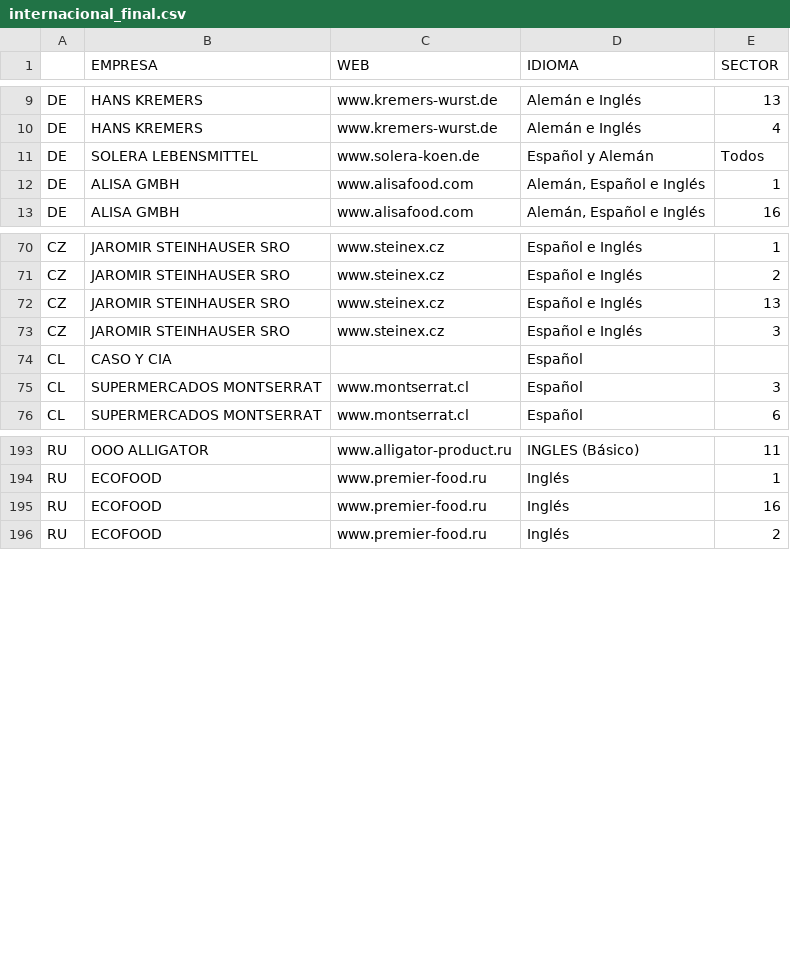
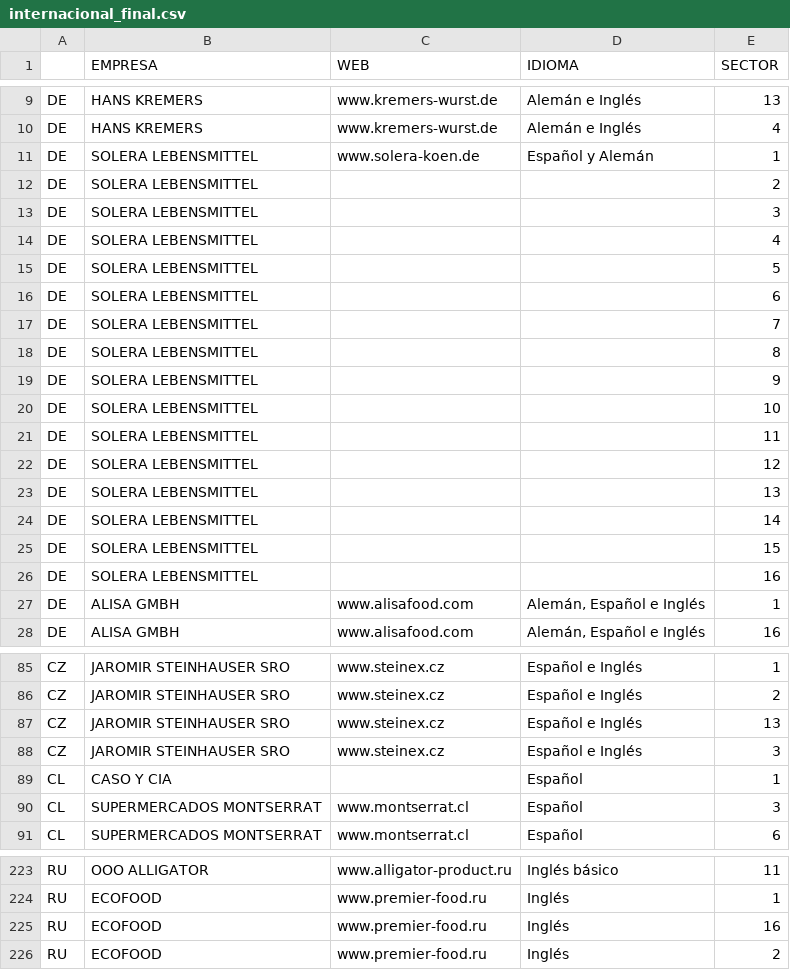
Before and after one commit to danigb/biocordoba, a CSV file: resources/internacional_final.csv, drawn as a sheet; only a part is shown, gaps mark what is left out; the diff covers the shown part only.

```diff
--- a/resources/internacional_final.csv
+++ b/resources/internacional_final.csv
@@ -10,3 +10,18 @@
 "DE","HANS KREMERS","www.kremers-wurst.de","Alemán e Inglés",4
-"DE","SOLERA LEBENSMITTEL","www.solera-koen.de","Español y Alemán","Todos"
+"DE","SOLERA LEBENSMITTEL","www.solera-koen.de","Español y Alemán",1
+"DE","SOLERA LEBENSMITTEL",,,2
+"DE","SOLERA LEBENSMITTEL",,,3
+"DE","SOLERA LEBENSMITTEL",,,4
+"DE","SOLERA LEBENSMITTEL",,,5
+"DE","SOLERA LEBENSMITTEL",,,6
+"DE","SOLERA LEBENSMITTEL",,,7
+"DE","SOLERA LEBENSMITTEL",,,8
+"DE","SOLERA LEBENSMITTEL",,,9
+"DE","SOLERA LEBENSMITTEL",,,10
+"DE","SOLERA LEBENSMITTEL",,,11
+"DE","SOLERA LEBENSMITTEL",,,12
+"DE","SOLERA LEBENSMITTEL",,,13
+"DE","SOLERA LEBENSMITTEL",,,14
+"DE","SOLERA LEBENSMITTEL",,,15
+"DE","SOLERA LEBENSMITTEL",,,16
 "DE","ALISA GMBH","www.alisafood.com","Alemán, Español e Inglés",1
@@ -73,3 +88,3 @@
 "CZ","JAROMIR STEINHAUSER SRO","www.steinex.cz","Español e Inglés",3
-"CL","CASO Y CIA",,"Español",
+"CL","CASO Y CIA",,"Español",1
 "CL","SUPERMERCADOS MONTSERRAT","www.montserrat.cl","Español",3
@@ -193,2 +223,2 @@
-"RU","OOO ALLIGATOR","www.alligator-product.ru","INGLES (Básico)",11
+"RU","OOO ALLIGATOR","www.alligator-product.ru","Inglés básico",11
 "RU","ECOFOOD","www.premier-food.ru","Inglés",1
```
Also changed, not shown: 15 added rows and 10 edited cells elsewhere in this file, 1 other file.
